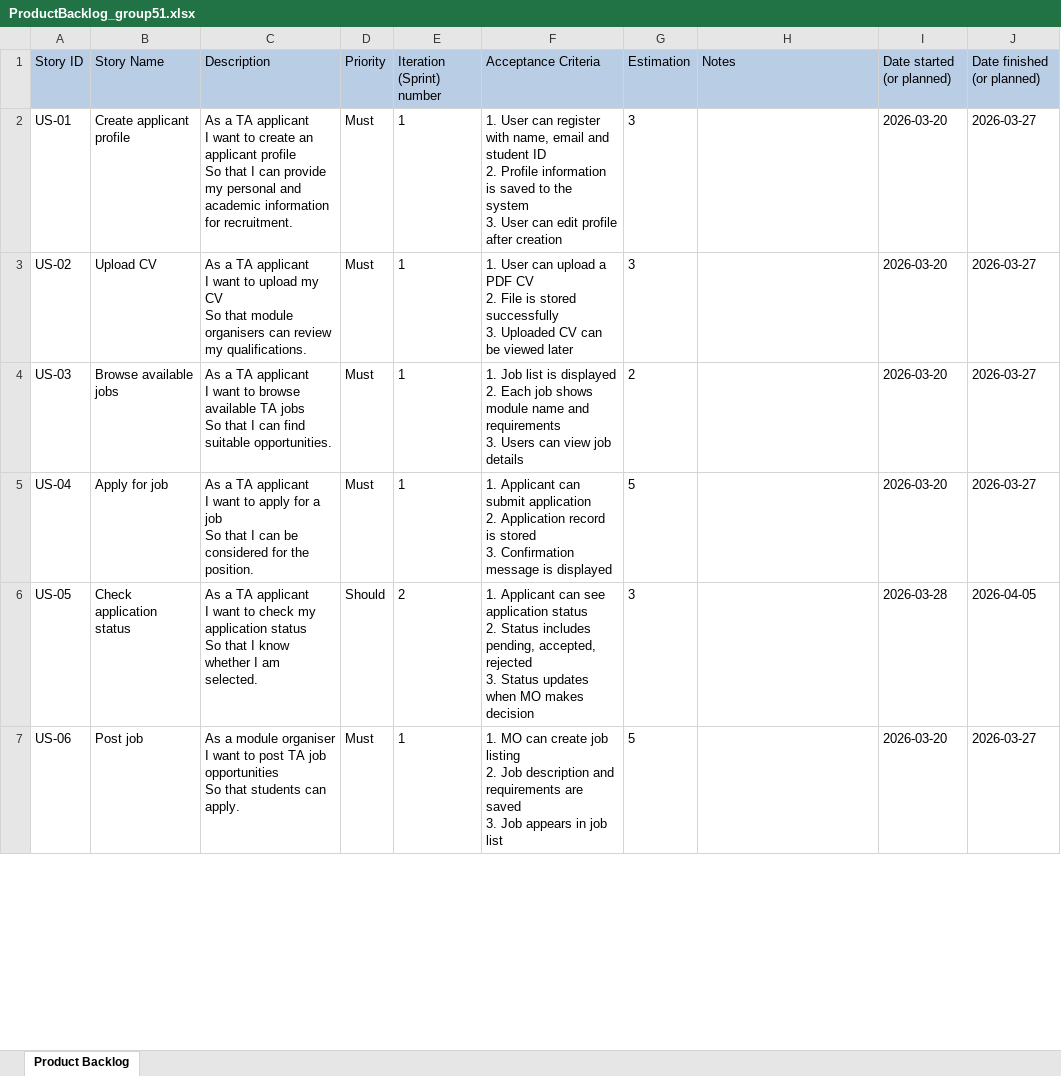
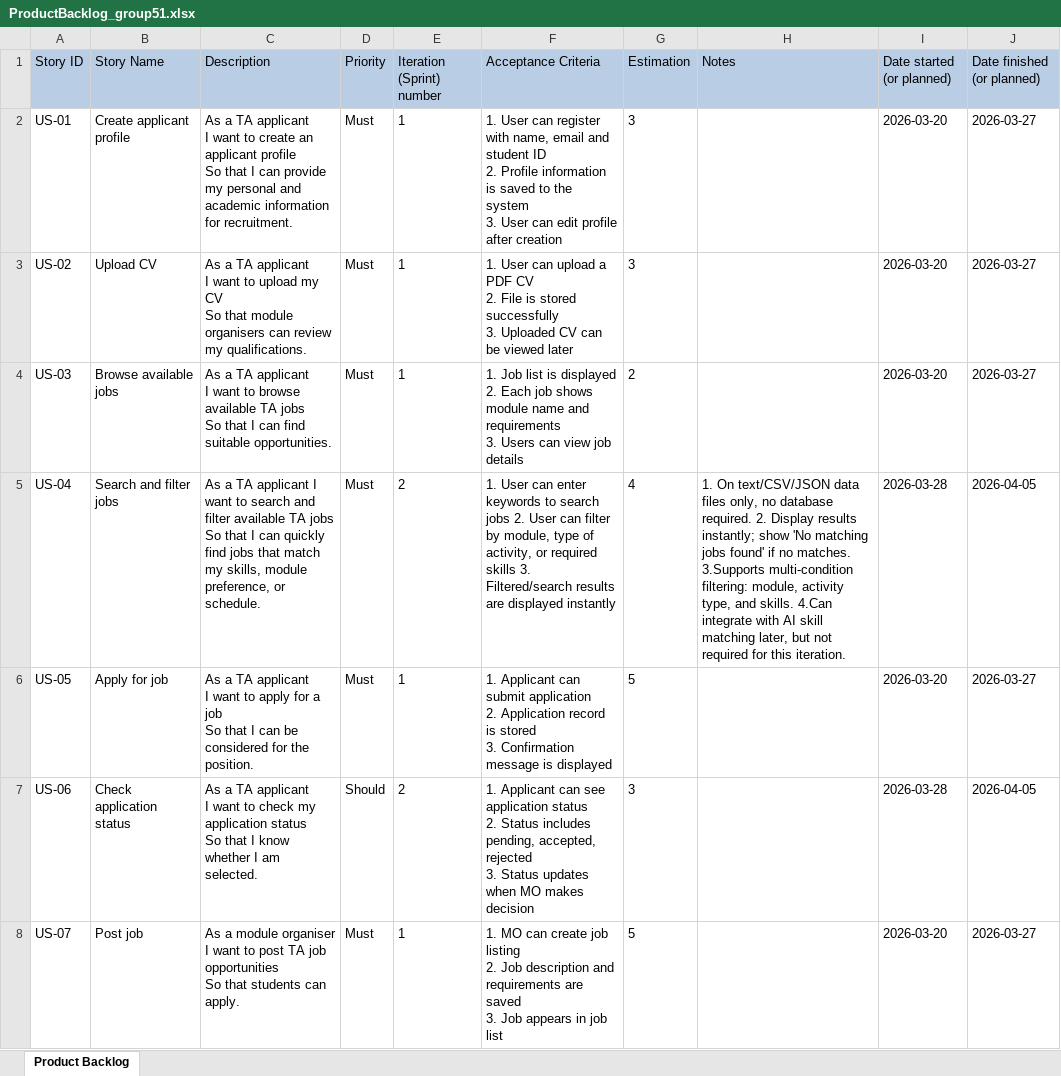
Before and after one commit to markrivera683/Recruitment-System-for-TA, an Excel workbook: documents/ProductBacklog_group51.xlsx, sheet Product Backlog, drawn as a sheet; only a part is shown; values as stored, in another font and other column widths than the file's, no borders; addresses are those after the commit; the diff covers the shown part only; the diff names each change by its address in the sheet, - before the commit and + after, or states it on an @@ line.

Commit message:
Update: ProductBacklog with user story for browsing/filtering jobs

```diff
--- a/documents/ProductBacklog_group51.xlsx (sheet Product Backlog)
+++ b/documents/ProductBacklog_group51.xlsx (sheet Product Backlog)
+row 5: US-04 | Search and filter jobs | As a TA applicant I want to search and filter available TA jobs So that I can quickly find jobs that match my skills, module preference, or schedule. | Must | 2 | 1. User can enter keywords to search jobs 2. User can filter by module, type of activity, or required skills 3. Filtered/search results are displayed instantly | 4 | 1. On text/CSV/JSON data files only, no database required. 2. Display results instantly; show 'No matching jobs found' if no matches. 3.Supports multi-condition filtering: module, activity type, and skills. 4.Can integrate with AI skill matching later, but not required for this iteration. | 2026-03-28 | 2026-04-05
-A6 (Story ID): US-04
+A6 (Story ID): US-05
-A7 (Story ID): US-05
+A7 (Story ID): US-06
-A8 (Story ID): US-06
+A8 (Story ID): US-07
```
Also changed, not shown: 4 edited cells elsewhere in this sheet.
